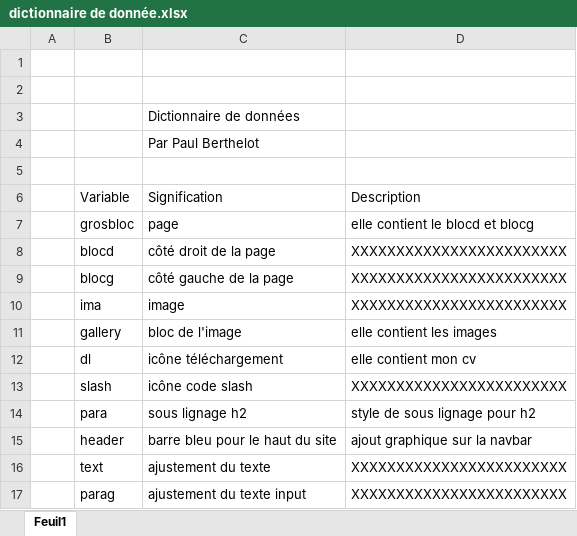
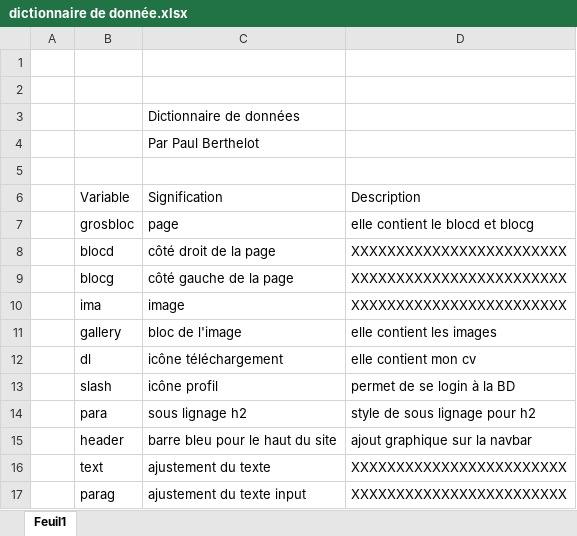
Before and after one commit to PaulBerthelot7/paulberthelot-portfolio, an Excel workbook: Dossier/dictionnaire de donnée.xlsx, sheet Feuil1, drawn as a sheet; values as stored, in another font and other column widths than the file's, no borders; the diff names each change by its address in the sheet, - before the commit and + after, or states it on an @@ line.

Commit message:
login2

```diff
--- a/Dossier/dictionnaire de donnée.xlsx (sheet Feuil1)
+++ b/Dossier/dictionnaire de donnée.xlsx (sheet Feuil1)
-C13: icône code slash
+C13: icône profil
-D13: XXXXXXXXXXXXXXXXXXXXXXXX
+D13: permet de se login à la BD
```
Also changed, not shown: Dossier/emploi du temps paul berthelot.xlsx, 1 other file.
